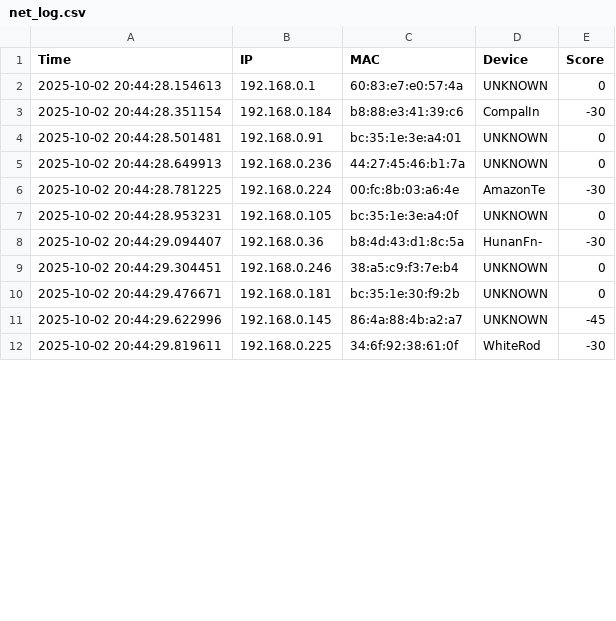
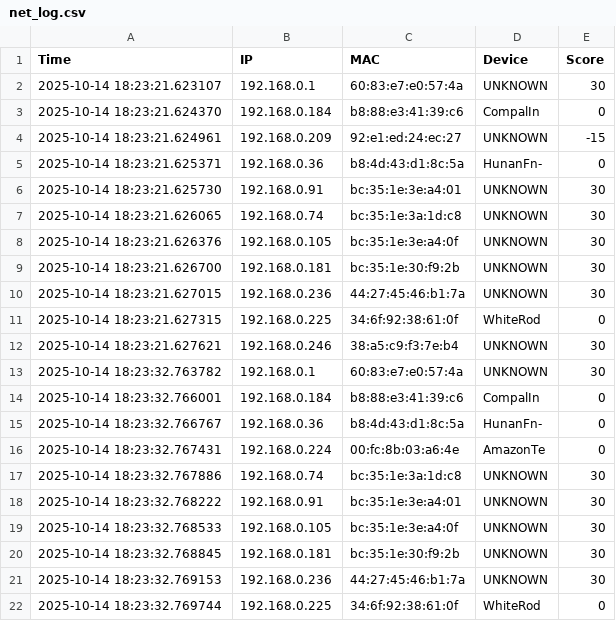
Before and after one commit to antohi/NetPulse, a CSV file: logs/net_log.csv, drawn as a sheet; only a part is shown; the diff covers the shown part only.

```diff
--- a/logs/net_log.csv
+++ b/logs/net_log.csv
@@ -1,12 +1,22 @@
 Time,IP,MAC,Device,Score
-2025-10-02 20:44:28.154613,192.168.0.1,60:83:e7:e0:57:4a,UNKNOWN,0
-2025-10-02 20:44:28.351154,192.168.0.184,b8:88:e3:41:39:c6,CompalIn,-30
-2025-10-02 20:44:28.501481,192.168.0.91,bc:35:1e:3e:a4:01,UNKNOWN,0
-2025-10-02 20:44:28.649913,192.168.0.236,44:27:45:46:b1:7a,UNKNOWN,0
-2025-10-02 20:44:28.781225,192.168.0.224,00:fc:8b:03:a6:4e,AmazonTe,-30
-2025-10-02 20:44:28.953231,192.168.0.105,bc:35:1e:3e:a4:0f,UNKNOWN,0
-2025-10-02 20:44:29.094407,192.168.0.36,b8:4d:43:d1:8c:5a,HunanFn-,-30
-2025-10-02 20:44:29.304451,192.168.0.246,38:a5:c9:f3:7e:b4,UNKNOWN,0
-2025-10-02 20:44:29.476671,192.168.0.181,bc:35:1e:30:f9:2b,UNKNOWN,0
-2025-10-02 20:44:29.622996,192.168.0.145,86:4a:88:4b:a2:a7,UNKNOWN,-45
-2025-10-02 20:44:29.819611,192.168.0.225,34:6f:92:38:61:0f,WhiteRod,-30
+2025-10-14 18:23:21.623107,192.168.0.1,60:83:e7:e0:57:4a,UNKNOWN,30
+2025-10-14 18:23:21.624370,192.168.0.184,b8:88:e3:41:39:c6,CompalIn,0
+2025-10-14 18:23:21.624961,192.168.0.209,92:e1:ed:24:ec:27,UNKNOWN,-15
+2025-10-14 18:23:21.625371,192.168.0.36,b8:4d:43:d1:8c:5a,HunanFn-,0
+2025-10-14 18:23:21.625730,192.168.0.91,bc:35:1e:3e:a4:01,UNKNOWN,30
+2025-10-14 18:23:21.626065,192.168.0.74,bc:35:1e:3a:1d:c8,UNKNOWN,30
+2025-10-14 18:23:21.626376,192.168.0.105,bc:35:1e:3e:a4:0f,UNKNOWN,30
+2025-10-14 18:23:21.626700,192.168.0.181,bc:35:1e:30:f9:2b,UNKNOWN,30
+2025-10-14 18:23:21.627015,192.168.0.236,44:27:45:46:b1:7a,UNKNOWN,30
+2025-10-14 18:23:21.627315,192.168.0.225,34:6f:92:38:61:0f,WhiteRod,0
+2025-10-14 18:23:21.627621,192.168.0.246,38:a5:c9:f3:7e:b4,UNKNOWN,30
+2025-10-14 18:23:32.763782,192.168.0.1,60:83:e7:e0:57:4a,UNKNOWN,30
+2025-10-14 18:23:32.766001,192.168.0.184,b8:88:e3:41:39:c6,CompalIn,0
+2025-10-14 18:23:32.766767,192.168.0.36,b8:4d:43:d1:8c:5a,HunanFn-,0
+2025-10-14 18:23:32.767431,192.168.0.224,00:fc:8b:03:a6:4e,AmazonTe,0
+2025-10-14 18:23:32.767886,192.168.0.74,bc:35:1e:3a:1d:c8,UNKNOWN,30
+2025-10-14 18:23:32.768222,192.168.0.91,bc:35:1e:3e:a4:01,UNKNOWN,30
+2025-10-14 18:23:32.768533,192.168.0.105,bc:35:1e:3e:a4:0f,UNKNOWN,30
+2025-10-14 18:23:32.768845,192.168.0.181,bc:35:1e:30:f9:2b,UNKNOWN,30
+2025-10-14 18:23:32.769153,192.168.0.236,44:27:45:46:b1:7a,UNKNOWN,30
+2025-10-14 18:23:32.769744,192.168.0.225,34:6f:92:38:61:0f,WhiteRod,0
```
Also changed, not shown: 1 added row and 1 removed row elsewhere in this file, 1 other file.
